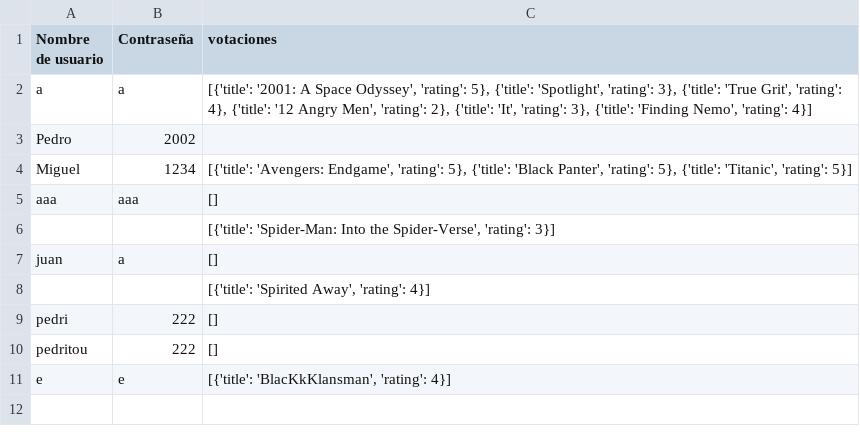
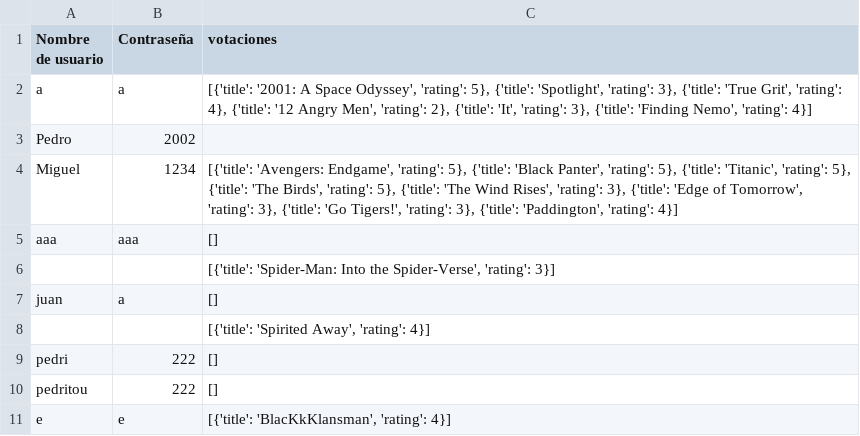
Before and after one commit to Alejandroortega2002/Sistema_Recomendacion_Python_Grupo_2, a CSV file: usuarios.csv, drawn as a sheet.

```diff
--- a/usuarios.csv
+++ b/usuarios.csv
@@ -3,3 +3,3 @@ a,a,"[{'title': '2001: A Space Odyssey', 'rating': 5}, {'title': 'Spotlight', 'r
 Pedro,2002,
-Miguel,1234,"[{'title': 'Avengers: Endgame', 'rating': 5}, {'title': 'Black Panter', 'rating': 5}, {'title': 'Titanic', 'rating': 5}]"
+Miguel,1234,"[{'title': 'Avengers: Endgame', 'rating': 5}, {'title': 'Black Panter', 'rating': 5}, {'title': 'Titanic', 'rating': 5}, {'title': 'The Birds', 'rating': 5}, {'title': 'The Wind Rises', 'rating': 3}, {'title': 'Edge of Tomorrow', 'rating': 3}, {'title': 'Go Tigers!', 'rating': 3}, {'title': 'Paddington', 'rating': 4}]"
 aaa,aaa,[]
```
Also changed, not shown: 5 other files.
